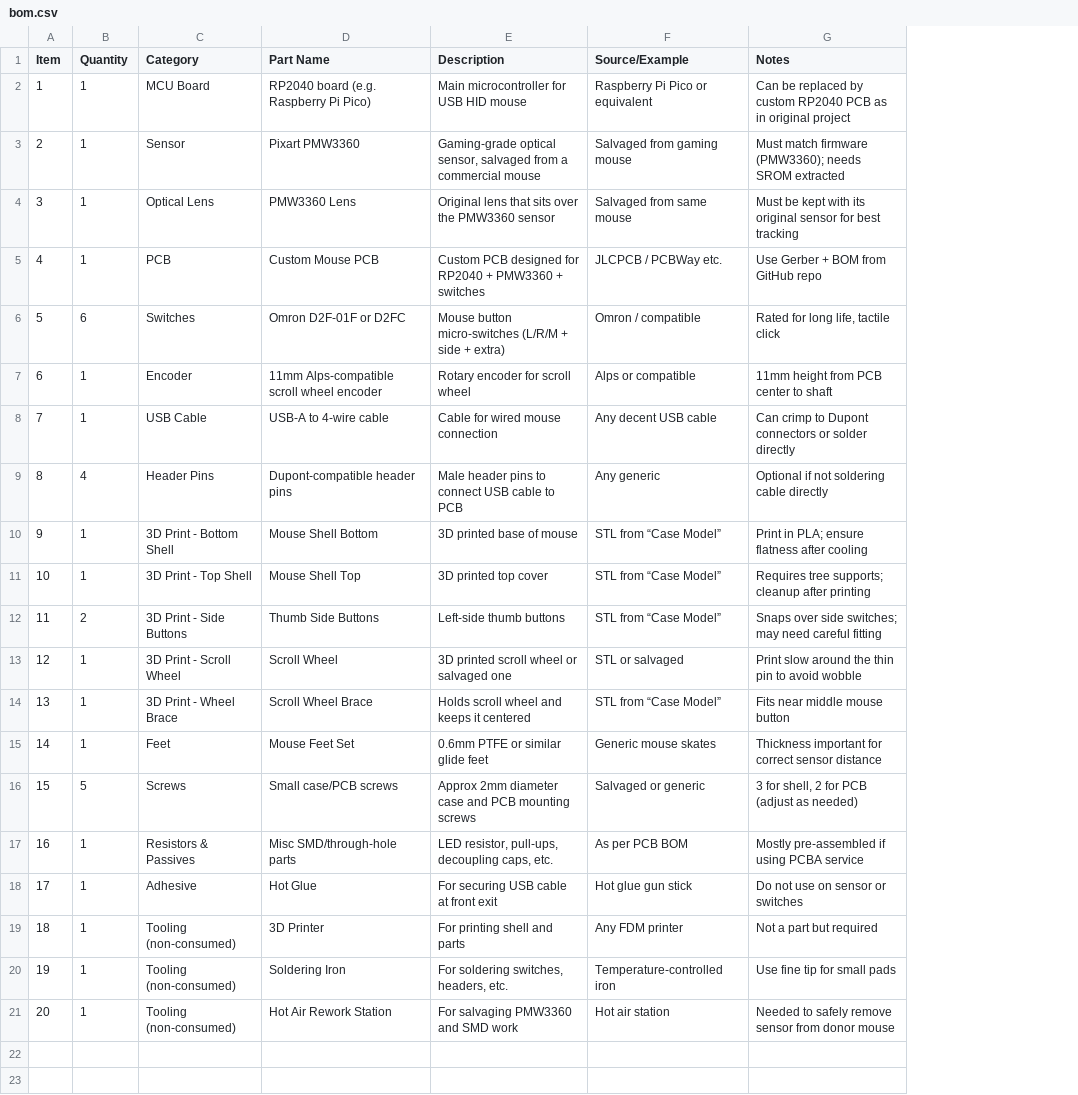
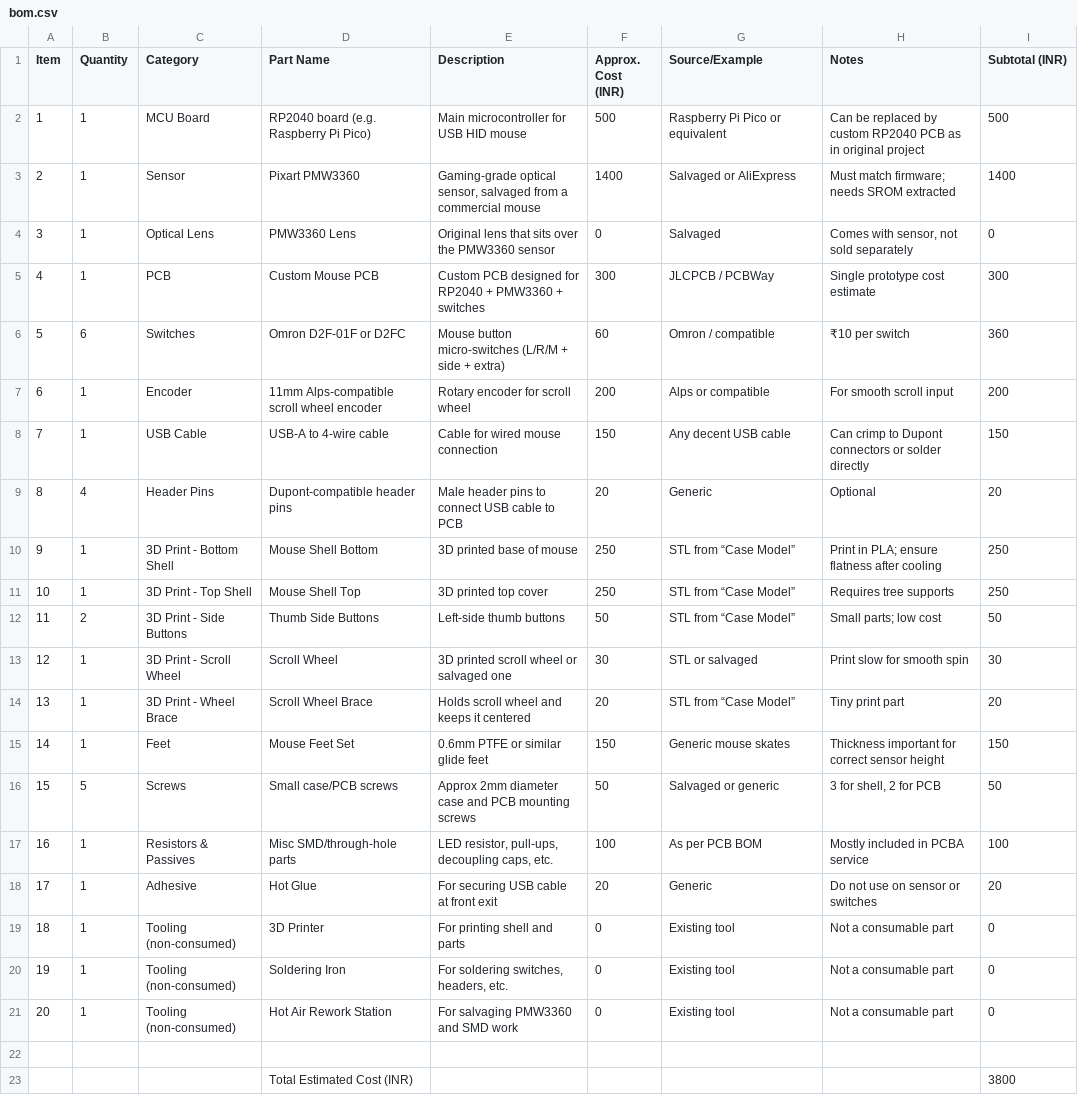
Before and after one commit to Jagrit0711/mouse-, a CSV file: bom.csv, drawn as a sheet; addresses are those after the commit; the diff names each change by its address in the sheet, - before the commit and + after, or states it on an @@ line.

Commit message:
Enhance BOM with cost estimates and subtotals
Added cost estimates and subtotal to BOM.

```diff
--- a/bom.csv
+++ b/bom.csv
+column F (Approx. Cost (INR)), rows 2-21: 500 | 1400 | 0 | 300 | 60 | 200 | 150 | 20 | 250 | 250 | 50 | 30 | 20 | 150 | 50 | 100 | 20 | 0 | 0 | 0
+column I (Subtotal (INR)), rows 2-21: 500 | 1400 | 0 | 300 | 360 | 200 | 150 | 20 | 250 | 250 | 50 | 30 | 20 | 150 | 50 | 100 | 20 | 0 | 0 | 0
-G3 (Source/Example): Salvaged from gaming mouse
+G3 (Source/Example): Salvaged or AliExpress
-H3 (Notes): Must match firmware (PMW3360); needs SROM…
+H3 (Notes): Must match firmware; needs SROM…
-G4 (Source/Example): Salvaged from same mouse
+G4 (Source/Example): Salvaged
-H4 (Notes): Must be kept with its original sensor for best tracking
+H4 (Notes): Comes with sensor, not sold separately
-G5 (Source/Example): JLCPCB / PCBWay etc.
+G5 (Source/Example): JLCPCB / PCBWay
-H5 (Notes): Use Gerber + BOM from GitHub repo
+H5 (Notes): Single prototype cost estimate
-H6 (Notes): Rated for long life, tactile click
+H6 (Notes): ₹10 per switch
-H7 (Notes): 11mm height from PCB center to shaft
+H7 (Notes): For smooth scroll input
-G9 (Source/Example): Any generic
+G9 (Source/Example): Generic
-H9 (Notes): Optional if not soldering cable directly
+H9 (Notes): Optional
-H11 (Notes): Requires tree supports; cleanup after printing
+H11 (Notes): Requires tree supports
-H12 (Notes): Snaps over side switches; may need careful fitting
+H12 (Notes): Small parts; low cost
-H13 (Notes): Print slow around the thin pin to avoid wobble
+H13 (Notes): Print slow for smooth spin
-H14 (Notes): Fits near middle mouse button
+H14 (Notes): Tiny print part
-H15 (Notes): …correct sensor distance
+H15 (Notes): …correct sensor height
-H16 (Notes): 3 for shell, 2 for PCB (adjust as needed)
+H16 (Notes): 3 for shell, 2 for PCB
-H17 (Notes): Mostly pre-assembled if using PCBA service
+H17 (Notes): Mostly included in PCBA service
-G18 (Source/Example): Hot glue gun stick
+G18 (Source/Example): Generic
-G19 (Source/Example): Any FDM printer
+G19 (Source/Example): Existing tool
-H19 (Notes): Not a part but required
+H19 (Notes): Not a consumable part
-G20 (Source/Example): Temperature-controlled iron
+G20 (Source/Example): Existing tool
-H20 (Notes): Use fine tip for small pads
+H20 (Notes): Not a consumable part
-G21 (Source/Example): Hot air station
+G21 (Source/Example): Existing tool
-H21 (Notes): Needed to safely remove sensor from donor mouse
+H21 (Notes): Not a consumable part
+row 22: (empty)
+row 23:  |  |  | Total Estimated Cost (INR) |  |  |  |  | 3800
```
